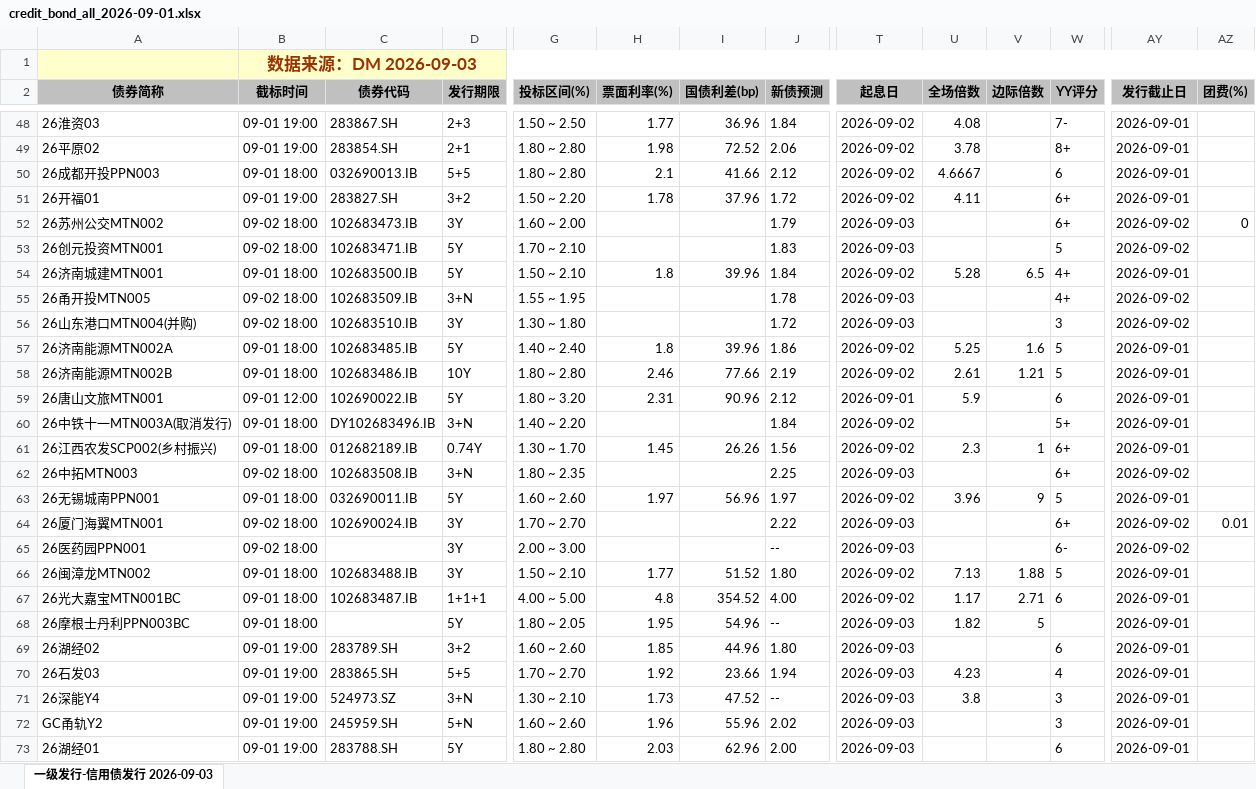
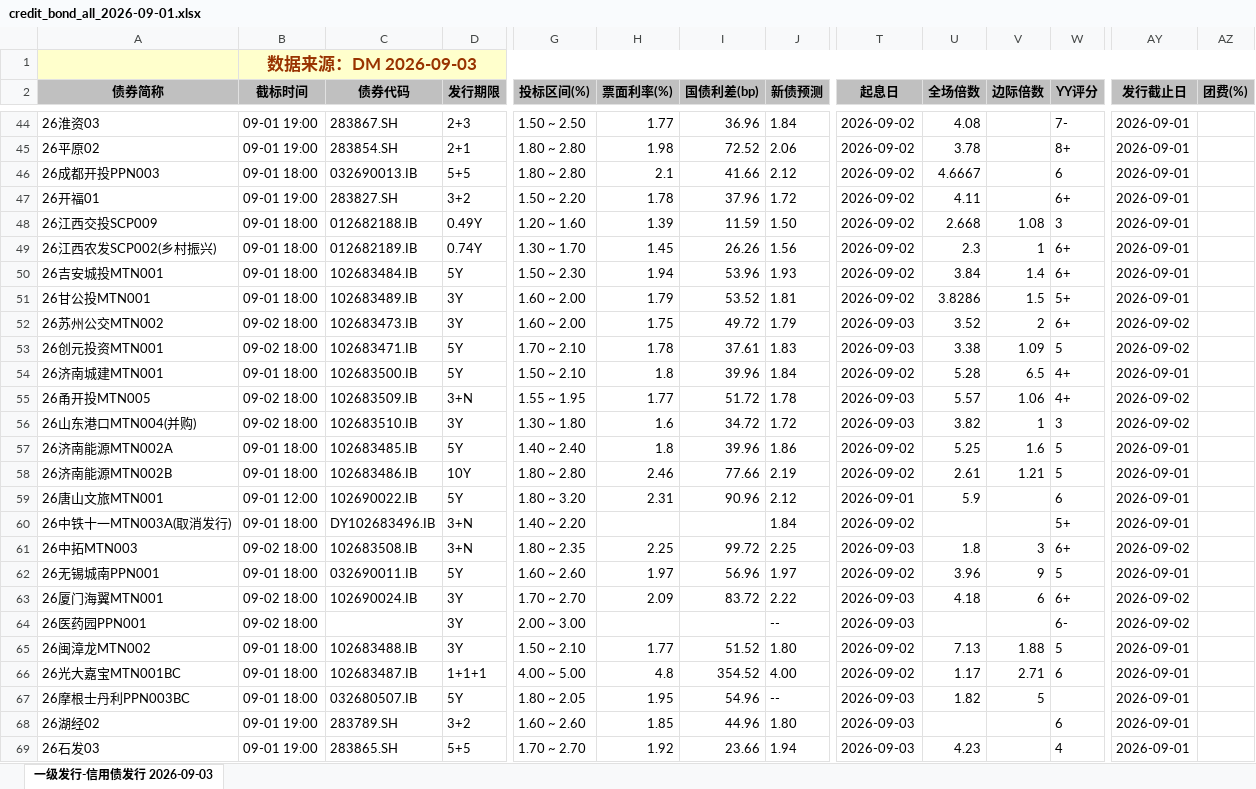
Before and after one commit to geomouse/innodealing-bond-export, an Excel workbook: data/credit_bond_all_2026-09-01.xlsx, sheet 一级发行-信用债发行 2026-09-03, drawn as a sheet; only a part is shown, gaps mark what is left out; the shorter side is filled out with more unchanged rows; values as stored, in another font and other column widths than the file's, no borders; charts and pictures not drawn; removed rows and columns are numbered as before the commit, all else as after; rows hold the shown columns only; the diff covers the shown part only; the diff names each change by its address in the sheet, - before the commit and + after, or states it on an @@ line.

```diff
--- a/data/credit_bond_all_2026-09-01.xlsx (sheet 一级发行-信用债发行 2026-09-03)
+++ b/data/credit_bond_all_2026-09-01.xlsx (sheet 一级发行-信用债发行 2026-09-03)
+row 48: 26江西交投SCP009 | 09-01 18:00 | 012682188.IB | 0.49Y | 1.20 ~ 1.60 | 1.39 | 11.59 | 1.50 | 2026-09-02 | 2.668 | 1.08 | 3 | 2026-09-01
+row 49: 26江西农发SCP002(乡村振兴) | 09-01 18:00 | 012682189.IB | 0.74Y | 1.30 ~ 1.70 | 1.45 | 26.26 | 1.56 | 2026-09-02 | 2.3 | 1 | 6+ | 2026-09-01
+row 50: 26吉安城投MTN001 | 09-01 18:00 | 102683484.IB | 5Y | 1.50 ~ 2.30 | 1.94 | 53.96 | 1.93 | 2026-09-02 | 3.84 | 1.4 | 6+ | 2026-09-01
+row 51: 26甘公投MTN001 | 09-01 18:00 | 102683489.IB | 3Y | 1.60 ~ 2.00 | 1.79 | 53.52 | 1.81 | 2026-09-02 | 3.8286 | 1.5 | 5+ | 2026-09-01
-H52 (票面利率(%)): (empty)
+H52 (票面利率(%)): 1.75
-I52 (国债利差(bp)): (empty)
+I52 (国债利差(bp)): 49.72
-U52 (全场倍数): (empty)
+U52 (全场倍数): 3.52
-V52 (边际倍数): (empty)
+V52 (边际倍数): 2
-AZ52 (团费(%)): 0
+AZ52 (团费(%)): (empty)
-H53 (票面利率(%)): (empty)
+H53 (票面利率(%)): 1.78
-I53 (国债利差(bp)): (empty)
+I53 (国债利差(bp)): 37.61
-U53 (全场倍数): (empty)
+U53 (全场倍数): 3.38
-V53 (边际倍数): (empty)
+V53 (边际倍数): 1.09
-H55 (票面利率(%)): (empty)
+H55 (票面利率(%)): 1.77
-I55 (国债利差(bp)): (empty)
+I55 (国债利差(bp)): 51.72
-U55 (全场倍数): (empty)
+U55 (全场倍数): 5.57
-V55 (边际倍数): (empty)
+V55 (边际倍数): 1.06
-H56 (票面利率(%)): (empty)
+H56 (票面利率(%)): 1.6
-I56 (国债利差(bp)): (empty)
+I56 (国债利差(bp)): 34.72
-U56 (全场倍数): (empty)
+U56 (全场倍数): 3.82
-V56 (边际倍数): (empty)
+V56 (边际倍数): 1
-row 61: 26江西农发SCP002(乡村振兴) | 09-01 18:00 | 012682189.IB | 0.74Y | 1.30 ~ 1.70 | 1.45 | 26.26 | 1.56 | 2026-09-02 | 2.3 | 1 | 6+ | 2026-09-01
-H61 (票面利率(%)): (empty)
+H61 (票面利率(%)): 2.25
-I61 (国债利差(bp)): (empty)
+I61 (国债利差(bp)): 99.72
-U61 (全场倍数): (empty)
+U61 (全场倍数): 1.8
-V61 (边际倍数): (empty)
+V61 (边际倍数): 3
-H63 (票面利率(%)): (empty)
+H63 (票面利率(%)): 2.09
-I63 (国债利差(bp)): (empty)
+I63 (国债利差(bp)): 83.72
-U63 (全场倍数): (empty)
+U63 (全场倍数): 4.18
-V63 (边际倍数): (empty)
+V63 (边际倍数): 6
-AZ63 (团费(%)): 0.01
+AZ63 (团费(%)): (empty)
-C67 (债券代码): (empty)
+C67 (债券代码): 032680507.IB
```
Also changed, not shown: 4 added rows, 7 removed rows and 47 edited cells elsewhere in this sheet, data/credit_bond_all_2026-08-28.xlsx, data/credit_bond_all_2026-08-31.xlsx, 11 other files.
